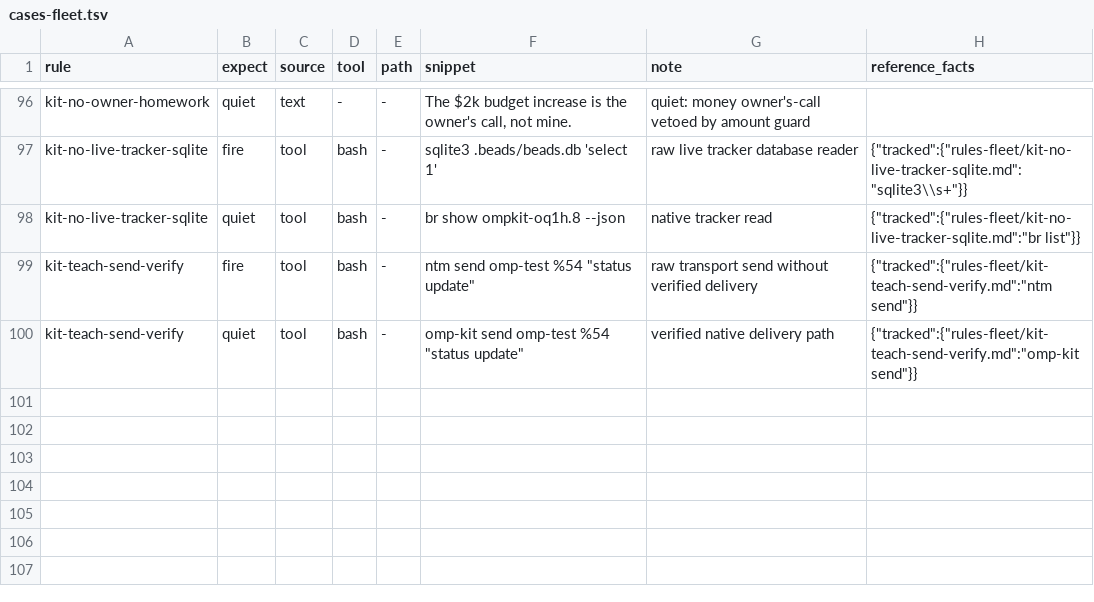
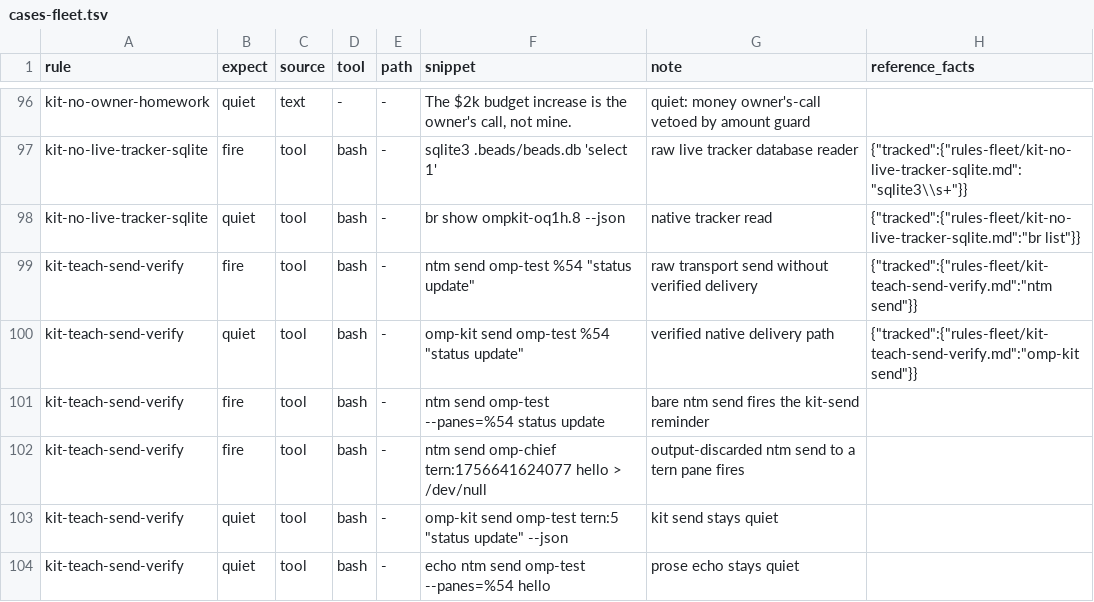
Before and after one commit to JYeswak/omp-kit-companion, a TSV file: cases/cases-fleet.tsv, drawn as a sheet; only a part is shown, gaps mark what is left out.

Commit message:
fix(release): keep fleet send cases with fleet rules [pending]
Move all four existing send-verification cases unchanged from the default corpus into cases-fleet.tsv. Fleet gate passes 103/103 with no quiet-prefix fires. Default no longer has unknown-rule failures; live dirty checkout exposes a separate scratch owner quiet-case failure, so exact committed export verification follows. No matcher, expected result or gate weakened.

Bead: ompkit-m2ww.1

```diff
--- a/cases/cases-fleet.tsv
+++ b/cases/cases-fleet.tsv
@@ -100 +100,5 @@ kit-teach-send-verify	fire	tool	bash	-	ntm send omp-test %54 "status update"	raw
 kit-teach-send-verify	quiet	tool	bash	-	omp-kit send omp-test %54 "status update"	verified native delivery path	{"tracked":{"rules-fleet/kit-teach-send-verify.md":"omp-kit send"}}
+kit-teach-send-verify	fire	tool	bash	-	ntm send omp-test --panes=%54 status update	bare ntm send fires the kit-send reminder	
+kit-teach-send-verify	fire	tool	bash	-	ntm send omp-chief tern:1756641624077 hello > /dev/null	output-discarded ntm send to a tern pane fires	
+kit-teach-send-verify	quiet	tool	bash	-	omp-kit send omp-test tern:5 "status update" --json	kit send stays quiet	
+kit-teach-send-verify	quiet	tool	bash	-	echo ntm send omp-test --panes=%54 hello	prose echo stays quiet	
```
Also changed, not shown: cases/cases.tsv, 1 other file.
